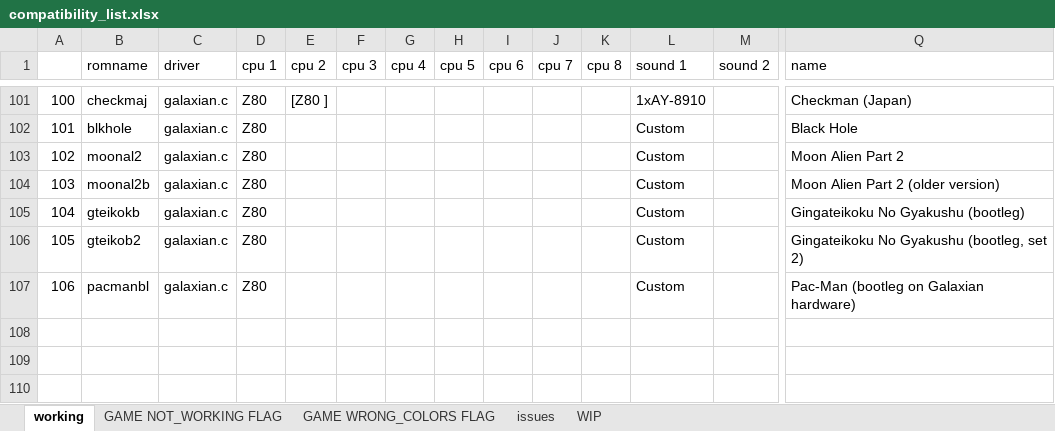
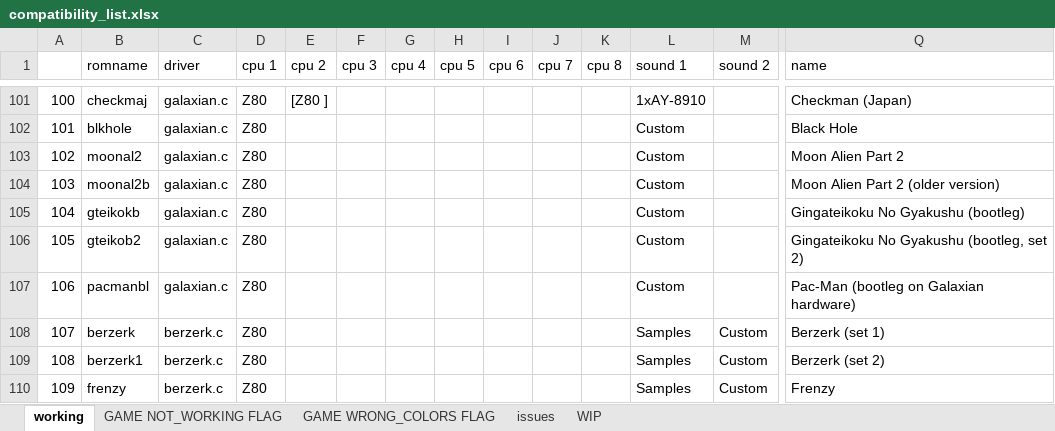
Before and after one commit to javaemus/arcadeflex056, an Excel workbook: compatibility_list.xlsx, sheet working, drawn as a sheet; only a part is shown, gaps mark what is left out; values as stored, in another font and other column widths than the file's, no borders; rows hold the shown columns only; the diff names each change by its address in the sheet, - before the commit and + after, or states it on an @@ line.

Commit message:
Berzerk now has sound and it's fully playable

```diff
--- a/compatibility_list.xlsx (sheet working)
+++ b/compatibility_list.xlsx (sheet working)
+row 108: 107 | berzerk | berzerk.c | Z80 |  |  |  |  |  |  |  | Samples | Custom | Berzerk (set 1)
+row 109: 108 | berzerk1 | berzerk.c | Z80 |  |  |  |  |  |  |  | Samples | Custom | Berzerk (set 2)
+row 110: 109 | frenzy | berzerk.c | Z80 |  |  |  |  |  |  |  | Samples | Custom | Frenzy
```
Also changed, not shown: sheet WIP, 8 other files.
